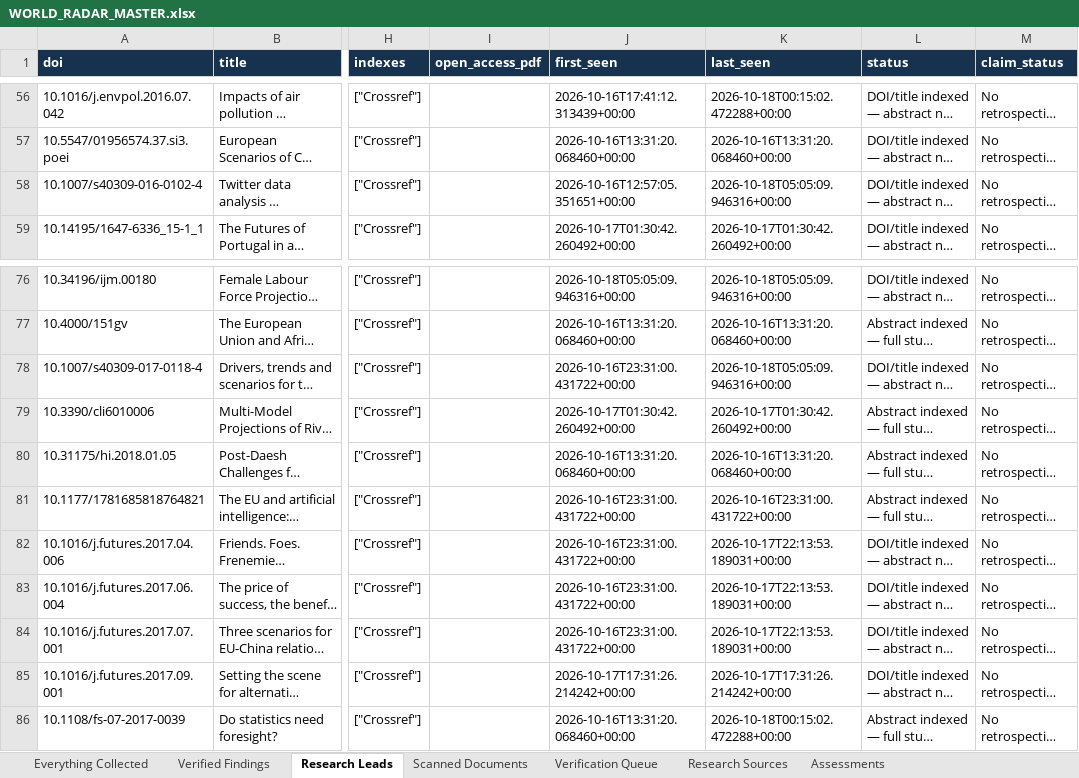
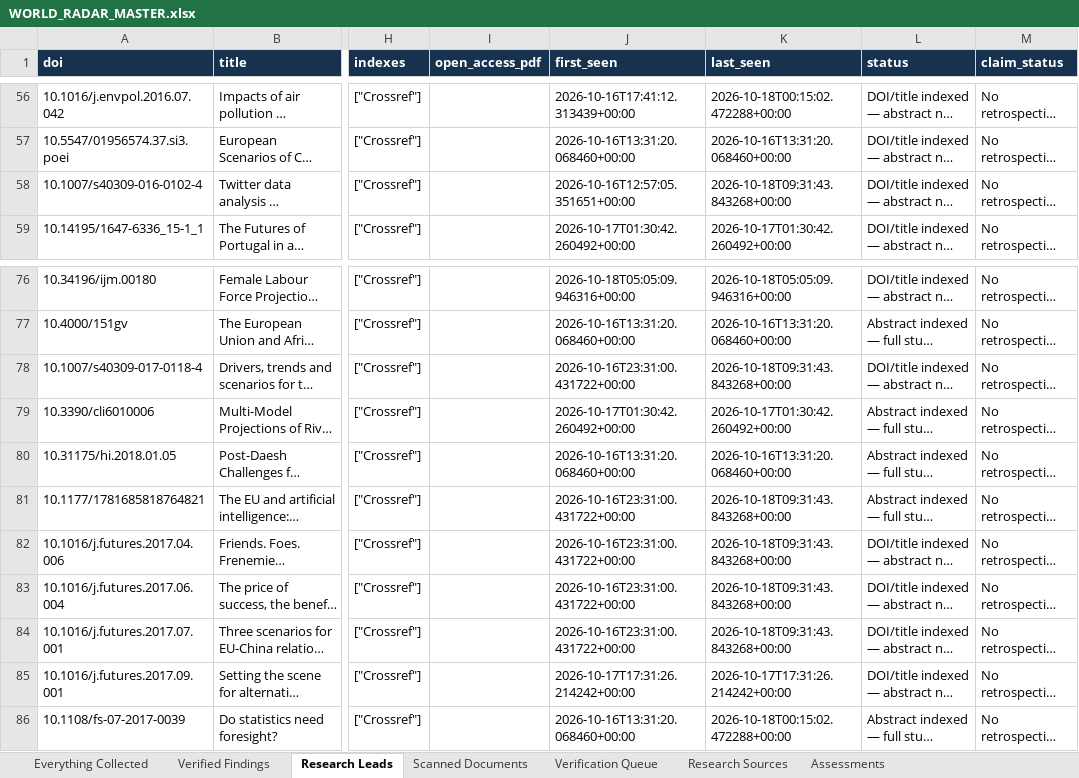
Before and after one commit to vevirm/world-radar, an Excel workbook: WORLD_RADAR_MASTER.xlsx, sheet Research Leads, drawn as a sheet; only a part is shown, gaps mark what is left out; long unchanged cells end in …; values as stored, in another font and other column widths than the file's, no borders; the diff covers the shown part only; the diff names each change by its address in the sheet, - before the commit and + after, or states it on an @@ line.

```diff
--- a/WORLD_RADAR_MASTER.xlsx (sheet Research Leads)
+++ b/WORLD_RADAR_MASTER.xlsx (sheet Research Leads)
-K58 (last_seen): 2026-10-18T05:05:09.946316+00:00
+K58 (last_seen): 2026-10-18T09:31:43.843268+00:00
-K78 (last_seen): 2026-10-18T05:05:09.946316+00:00
+K78 (last_seen): 2026-10-18T09:31:43.843268+00:00
-K81 (last_seen): 2026-10-16T23:31:00.431722+00:00
+K81 (last_seen): 2026-10-18T09:31:43.843268+00:00
-K82:K84 (last_seen): 2026-10-17T22:13:53.189031+00:00
+K82:K84 (last_seen): 2026-10-18T09:31:43.843268+00:00
```
Also changed, not shown: 12 added rows and 5 edited cells elsewhere in this sheet, sheet Everything Collected, 2 other files.
